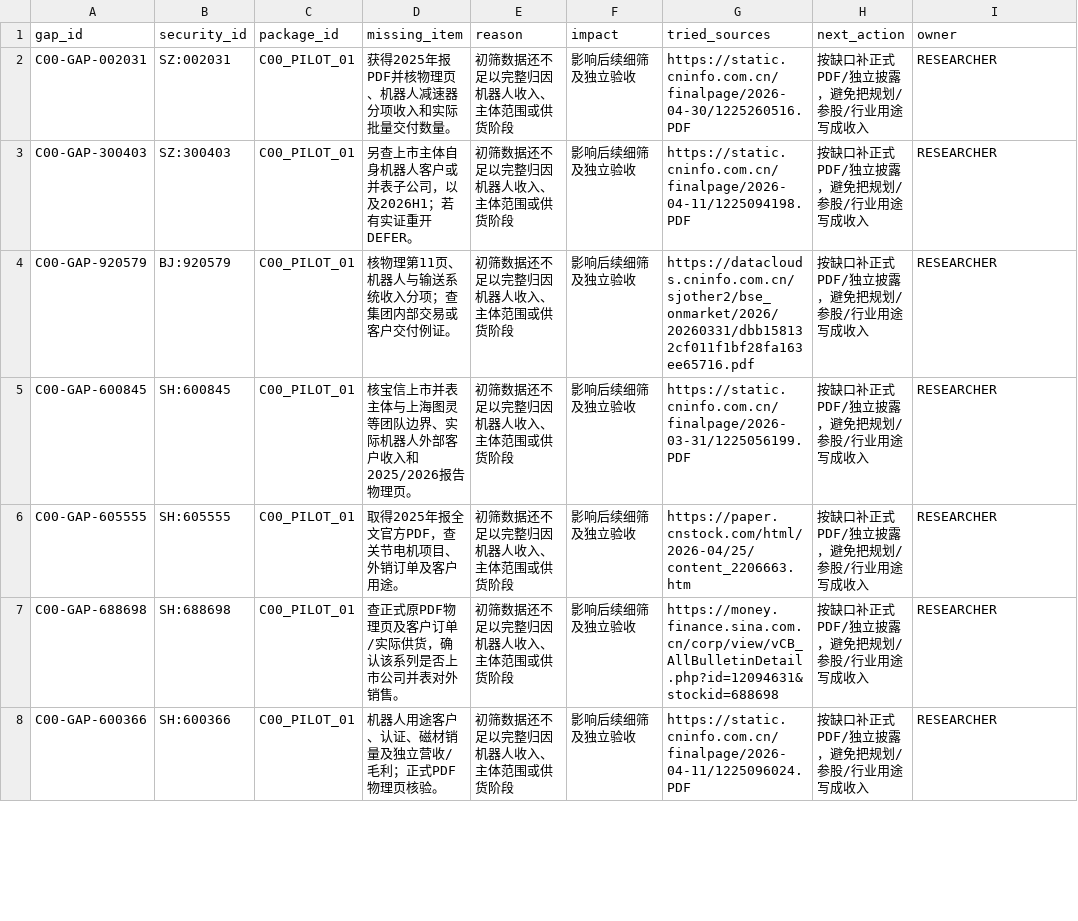
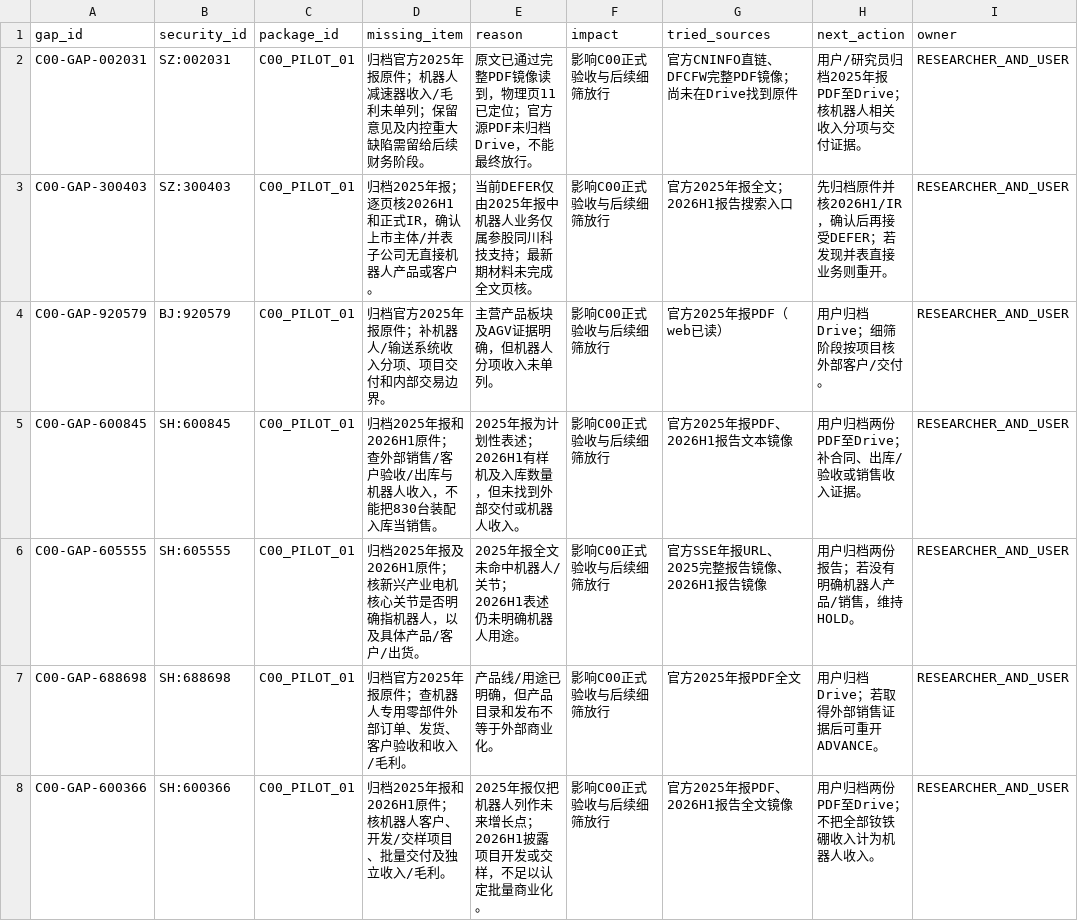
Before and after one commit to qiangzhuangmeili-ui/robotics-inflection-research, a CSV file: packages/C00_PILOT_01/results/缺口.csv, drawn as a sheet; only a part is shown; the diff covers the shown part only; the diff names each change by its address in the sheet, - before the commit and + after, or states it on an @@ line.

Commit message:
C00来源复核：修正10家公司业务边界与证据状态

```diff
--- a/packages/C00_PILOT_01/results/缺口.csv
+++ b/packages/C00_PILOT_01/results/缺口.csv
-D2 (missing_item): 获得2025年报PDF并核物理页、机器人减速器分项收入和实际批量交付数量。
+D2 (missing_item): 归档官方2025年报原件；机器人减速器收入/毛利未单列；保留意见及内控重大缺陷需留给后续财务阶段。
-E2 (reason): 初筛数据还不足以完整归因机器人收入、主体范围或供货阶段
+E2 (reason): 原文已通过完整PDF镜像读到，物理页11已定位；官方源PDF未归档Drive，不能最终放行。
-F2:F8 (impact): 影响后续细筛及独立验收
+F2:F8 (impact): 影响C00正式验收与后续细筛放行
-G2 (tried_sources): https://static.cninfo.com.cn/finalpage/2026-04-30/1225260516.PDF
+G2 (tried_sources): 官方CNINFO直链、DFCFW完整PDF镜像；尚未在Drive找到原件
-H2 (next_action): 按缺口补正式PDF/独立披露，避免把规划/参股/行业用途写成收入
+H2 (next_action): 用户/研究员归档2025年报PDF至Drive；核机器人相关收入分项与交付证据。
-I2:I8 (owner): RESEARCHER
+I2:I8 (owner): RESEARCHER_AND_USER
-D3 (missing_item): 另查上市主体自身机器人客户或并表子公司，以及2026H1；若有实证重开DEFER。
+D3 (missing_item): 归档2025年报；逐页核2026H1和正式IR，确认上市主体/并表子公司无直接机器人产品或客户。
-E3 (reason): 初筛数据还不足以完整归因机器人收入、主体范围或供货阶段
+E3 (reason): 当前DEFER仅由2025年报中机器人业务仅属参股同川科技支持；最新期材料未完成全文页核。
-G3 (tried_sources): https://static.cninfo.com.cn/finalpage/2026-04-11/1225094198.PDF
+G3 (tried_sources): 官方2025年报全文；2026H1报告搜索入口
-H3 (next_action): 按缺口补正式PDF/独立披露，避免把规划/参股/行业用途写成收入
+H3 (next_action): 先归档原件并核2026H1/IR，确认后再接受DEFER；若发现并表直接业务则重开。
-D4 (missing_item): 核物理第11页、机器人与输送系统收入分项；查集团内部交易或客户交付例证。
+D4 (missing_item): 归档官方2025年报原件；补机器人/输送系统收入分项、项目交付和内部交易边界。
-E4 (reason): 初筛数据还不足以完整归因机器人收入、主体范围或供货阶段
+E4 (reason): 主营产品板块及AGV证据明确，但机器人分项收入未单列。
-G4 (tried_sources): https://dataclouds.cninfo.com.cn/sjother2/bse_onmarket/2026/20260331/dbb158132cf011f1bf28fa163ee65716.pdf
+G4 (tried_sources): 官方2025年报PDF（web已读）
-H4 (next_action): 按缺口补正式PDF/独立披露，避免把规划/参股/行业用途写成收入
+H4 (next_action): 用户归档Drive；细筛阶段按项目核外部客户/交付。
-D5 (missing_item): 核宝信上市并表主体与上海图灵等团队边界、实际机器人外部客户收入和2025/2026报告物理页。
+D5 (missing_item): 归档2025年报和2026H1原件；查外部销售/客户验收/出库与机器人收入，不能把830台装配入库当销售。
-E5 (reason): 初筛数据还不足以完整归因机器人收入、主体范围或供货阶段
+E5 (reason): 2025年报为计划性表述；2026H1有样机及入库数量，但未找到外部交付或机器人收入。
-G5 (tried_sources): https://static.cninfo.com.cn/finalpage/2026-03-31/1225056199.PDF
+G5 (tried_sources): 官方2025年报PDF、2026H1报告文本镜像
-H5 (next_action): 按缺口补正式PDF/独立披露，避免把规划/参股/行业用途写成收入
+H5 (next_action): 用户归档两份PDF至Drive；补合同、出库/验收或销售收入证据。
-D6 (missing_item): 取得2025年报全文官方PDF，查关节电机项目、外销订单及客户用途。
+D6 (missing_item): 归档2025年报及2026H1原件；核新兴产业电机核心关节是否明确指机器人，以及具体产品/客户/出货。
-E6 (reason): 初筛数据还不足以完整归因机器人收入、主体范围或供货阶段
+E6 (reason): 2025年报全文未命中机器人/关节；2026H1表述仍未明确机器人用途。
-G6 (tried_sources): https://paper.cnstock.com/html/2026-04/25/content_2206663.htm
+G6 (tried_sources): 官方SSE年报URL、2025完整报告镜像、2026H1报告镜像
-H6 (next_action): 按缺口补正式PDF/独立披露，避免把规划/参股/行业用途写成收入
+H6 (next_action): 用户归档两份报告；若没有明确机器人产品/销售，维持HOLD。
-D7 (missing_item): 查正式原PDF物理页及客户订单/实际供货，确认该系列是否上市公司并表对外销售。
+D7 (missing_item): 归档官方2025年报原件；查机器人专用零部件外部订单、发货、客户验收和收入/毛利。
-E7 (reason): 初筛数据还不足以完整归因机器人收入、主体范围或供货阶段
+E7 (reason): 产品线/用途已明确，但产品目录和发布不等于外部商业化。
-G7 (tried_sources): https://money.finance.sina.com.cn/corp/view/vCB_AllBulletinDetail.php?id=12094631&stockid=688698
+G7 (tried_sources): 官方2025年报PDF全文
-H7 (next_action): 按缺口补正式PDF/独立披露，避免把规划/参股/行业用途写成收入
+H7 (next_action): 用户归档Drive；若取得外部销售证据后可重开ADVANCE。
-D8 (missing_item): 机器人用途客户、认证、磁材销量及独立营收/毛利；正式PDF物理页核验。
+D8 (missing_item): 归档2025年报和2026H1原件；核机器人客户、开发/交样项目、批量交付及独立收入/毛利。
-E8 (reason): 初筛数据还不足以完整归因机器人收入、主体范围或供货阶段
+E8 (reason): 2025年报仅把机器人列作未来增长点；2026H1披露项目开发或交样，不足以认定批量商业化。
-G8 (tried_sources): https://static.cninfo.com.cn/finalpage/2026-04-11/1225096024.PDF
+G8 (tried_sources): 官方2025年报PDF、2026H1报告全文镜像
-H8 (next_action): 按缺口补正式PDF/独立披露，避免把规划/参股/行业用途写成收入
+H8 (next_action): 用户归档两份PDF至Drive；不把全部钕铁硼收入计为机器人收入。
```
Also changed, not shown: 18 edited cells elsewhere in this file.
